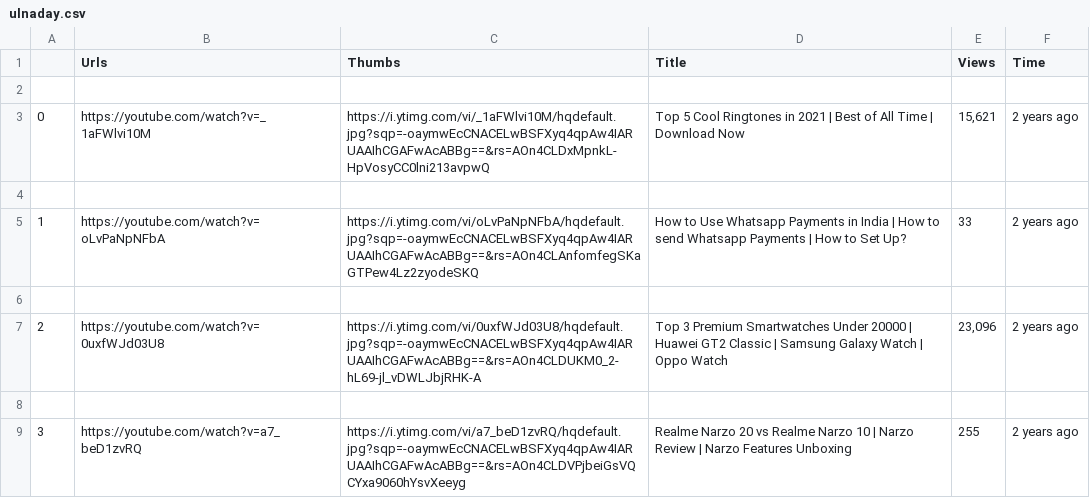
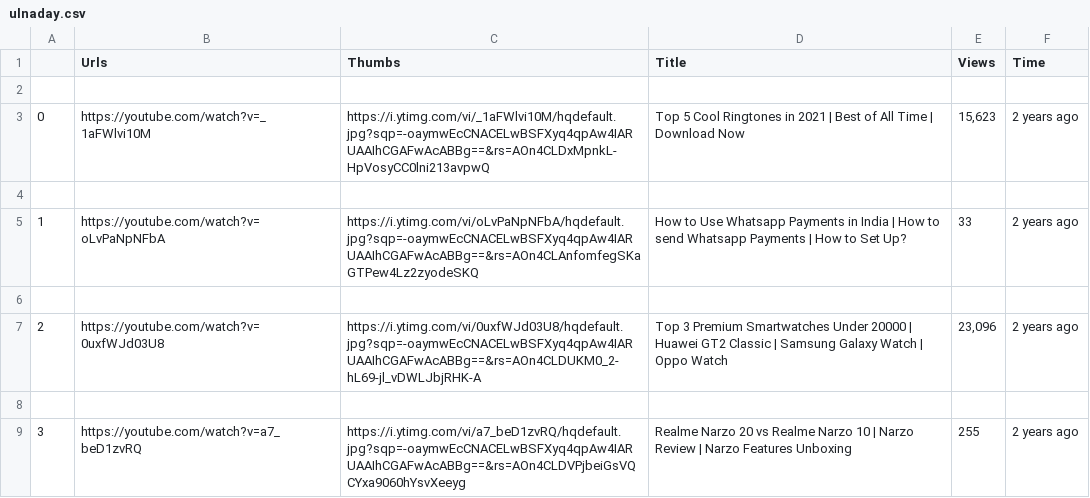
Before and after one commit to nitzzchauhan/youtube_scrapper, a CSV file: youtube_data/ulnaday.csv, drawn as a sheet; only a part is shown.

Commit message:
changes done

```diff
--- a/youtube_data/ulnaday.csv
+++ b/youtube_data/ulnaday.csv
@@ -2,3 +2,3 @@
 
-0,https://youtube.com/watch?v=_1aFWlvi10M,https://i.ytimg.com/vi/_1aFWlvi10M/hqdefault.jpg?sqp=-oaymwEcCNACELwBSFXyq4qpAw4IARUAAIhCGAFwAcABBg==&rs=AOn4CLDxMpnkL-HpVosyCC0lni213avpwQ,Top 5 Cool Ringtones in 2021 | Best of All Time | Download Now,"15,621",2 years ago
+0,https://youtube.com/watch?v=_1aFWlvi10M,https://i.ytimg.com/vi/_1aFWlvi10M/hqdefault.jpg?sqp=-oaymwEcCNACELwBSFXyq4qpAw4IARUAAIhCGAFwAcABBg==&rs=AOn4CLDxMpnkL-HpVosyCC0lni213avpwQ,Top 5 Cool Ringtones in 2021 | Best of All Time | Download Now,"15,623",2 years ago
 
```
